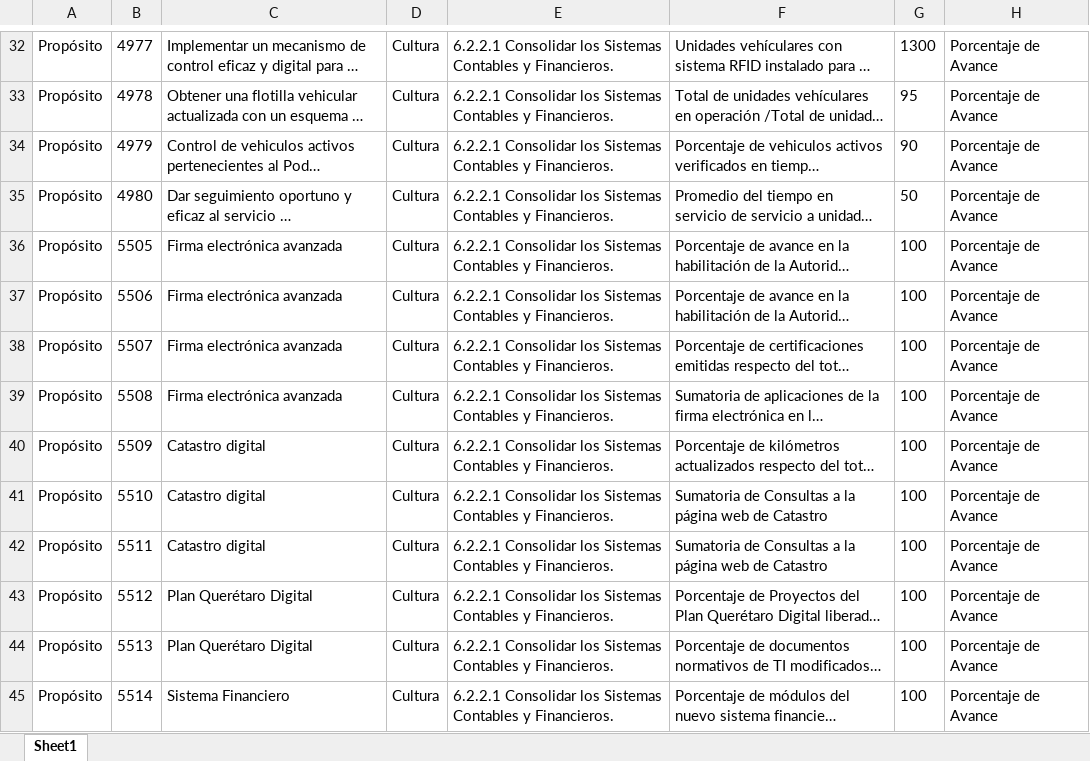
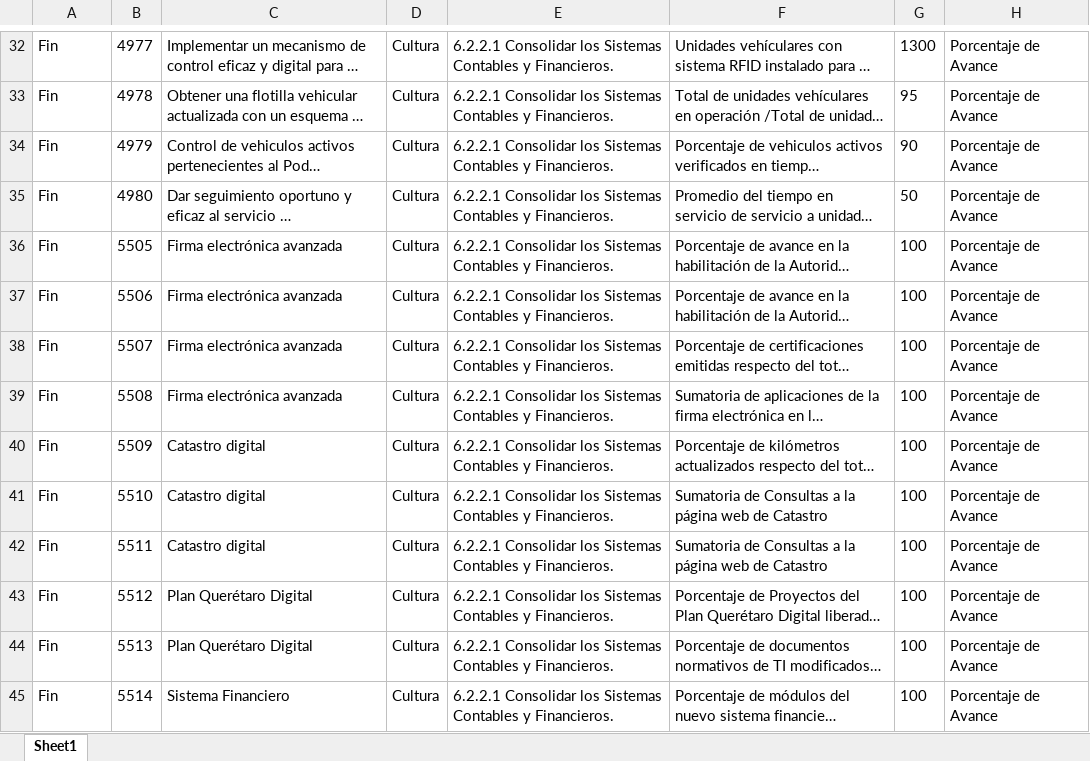
Before and after one commit to ManuelEuan/sigo, an Excel workbook: public/reportes/POAS.xlsx, sheet Sheet1, drawn as a sheet; only a part is shown, gaps mark what is left out; long unchanged cells end in …; values as stored, in another font and other column widths than the file's, no borders; the diff covers the shown part only; the diff names each change by its address in the sheet, - before the commit and + after, or states it on an @@ line.

```diff
--- a/public/reportes/POAS.xlsx (sheet Sheet1)
+++ b/public/reportes/POAS.xlsx (sheet Sheet1)
-A32:A45: Propósito
+A32:A45: Fin
```
Also changed, not shown: 68 edited cells elsewhere in this sheet, public/reportes/indicadores.xlsx, 6 other files.
